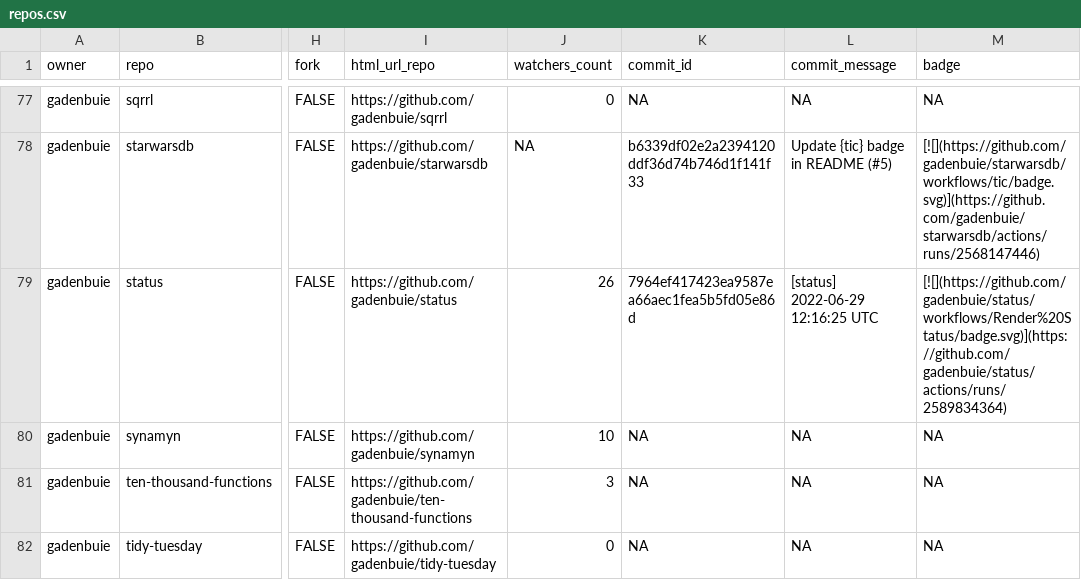
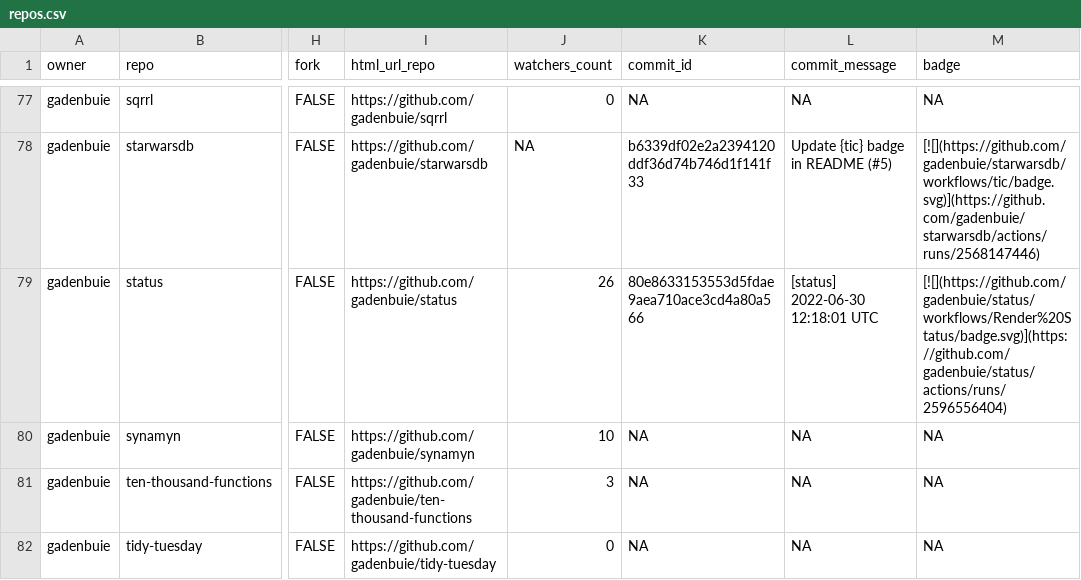
Before and after one commit to gadenbuie/status, a CSV file: repos.csv, drawn as a sheet; only a part is shown, gaps mark what is left out; the diff covers the shown part only; the diff names each change by its address in the sheet, - before the commit and + after, or states it on an @@ line.

```diff
--- a/repos.csv
+++ b/repos.csv
-K79 (commit_id): 7964ef417423ea9587ea66aec1fea5b5fd05e86d
+K79 (commit_id): 80e8633153553d5fdae9aea710ace3cd4a80a566
-L79 (commit_message): [status] 2022-06-29 12:16:25 UTC
+L79 (commit_message): [status] 2022-06-30 12:18:01 UTC
-M79 (badge): [![](https://github.com/gadenbuie/status/workflows/Render%20Status/badge.svg)](https://github.com/gadenbuie/status/actions/runs/2589834364)
+M79 (badge): [![](https://github.com/gadenbuie/status/workflows/Render%20Status/badge.svg)](https://github.com/gadenbuie/status/actions/runs/2596556404)
```
Also changed, not shown: 12 edited cells elsewhere in this file, 2 other files.
